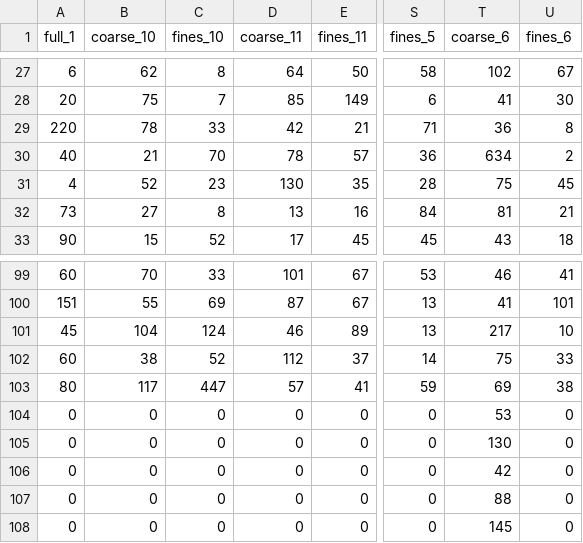
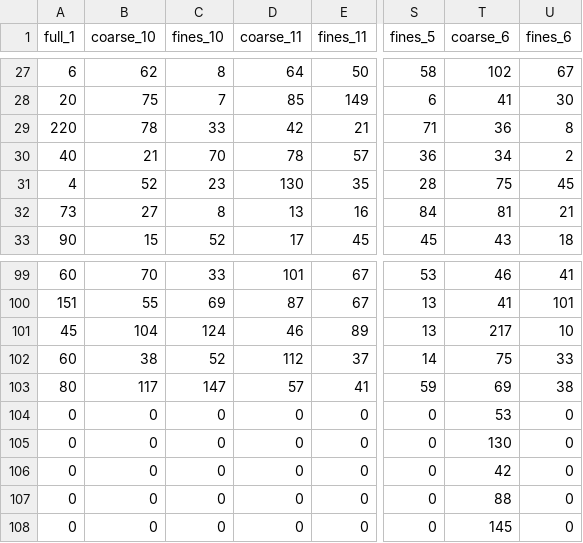
Before and after one commit to hijinks/gs-tools, a CSV file: output/A_G8.csv, drawn as a sheet; only a part is shown, gaps mark what is left out; the diff names each change by its address in the sheet, - before the commit and + after, or states it on an @@ line.

```diff
--- a/output/A_G8.csv
+++ b/output/A_G8.csv
-T30 (coarse_6): 634
+T30 (coarse_6): 34
-C103 (fines_10): 447
+C103 (fines_10): 147
```
Also changed, not shown: 32 other files.
